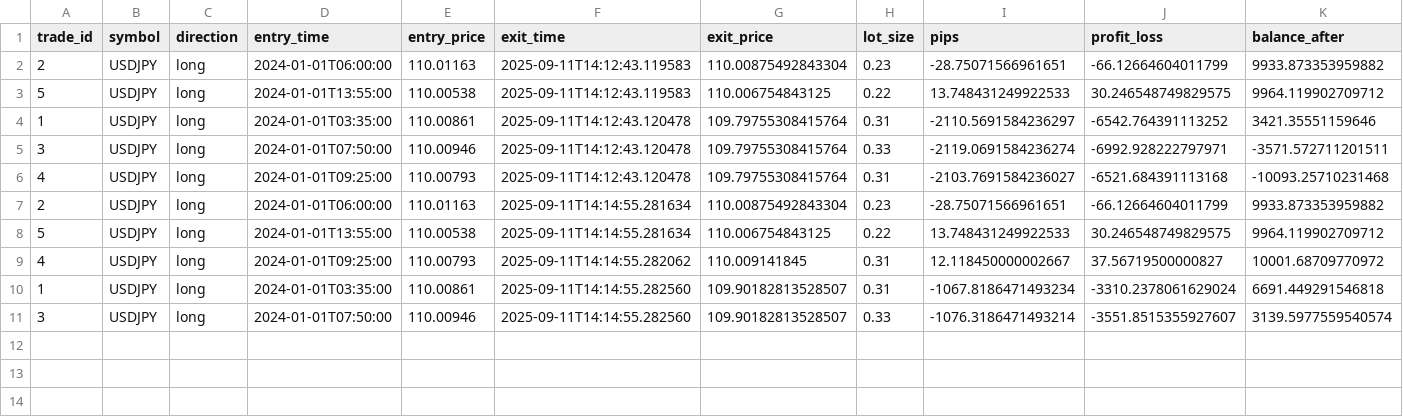
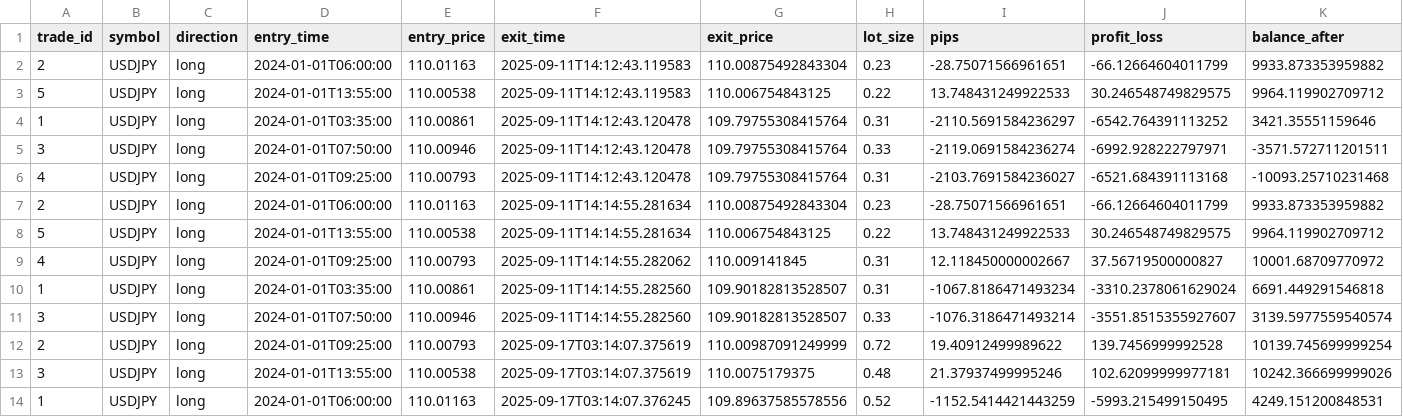
Before and after one commit to WilliamPapier/EA_Scanner_Project, a CSV file: trade_log.csv, drawn as a sheet; only a part is shown; rows hold the shown columns only; the diff names each change by its address in the sheet, - before the commit and + after, or states it on an @@ line.

```diff
--- a/trade_log.csv
+++ b/trade_log.csv
+row 12: 2 | USDJPY | long | 2024-01-01T09:25:00 | 110.00793 | 2025-09-17T03:14:07.375619 | 110.00987091249999 | 0.72 | 19.40912499989622 | 139.7456999992528 | 10139.745699999254
+row 13: 3 | USDJPY | long | 2024-01-01T13:55:00 | 110.00538 | 2025-09-17T03:14:07.375619 | 110.0075179375 | 0.48 | 21.37937499995246 | 102.62099999977181 | 10242.366699999026
+row 14: 1 | USDJPY | long | 2024-01-01T06:00:00 | 110.01163 | 2025-09-17T03:14:07.376245 | 109.89637585578556 | 0.52 | -1152.5414421443259 | -5993.215499150495 | 4249.151200848531
```
Also changed, not shown: 5 other files.
